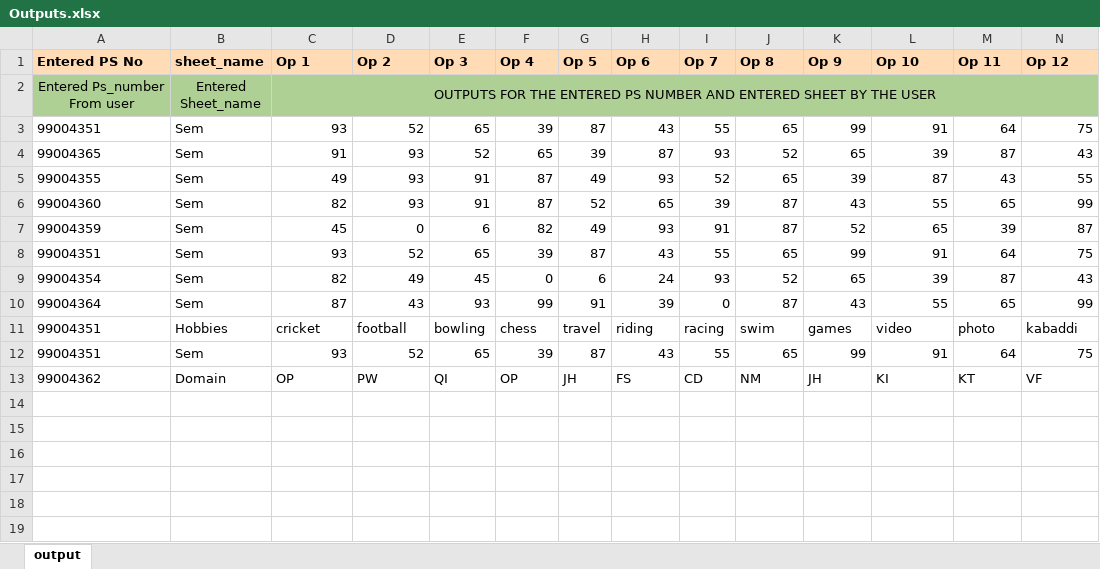
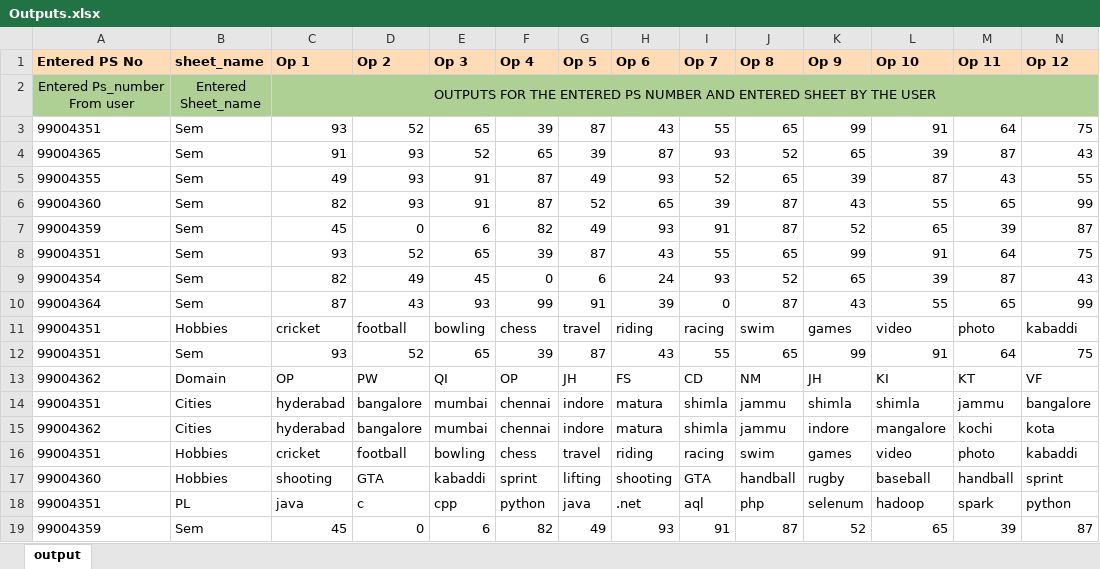
Before and after one commit to 99004351-Debashish/Advanced_Python_mini_project, an Excel workbook: Implementation/Outputs.xlsx, sheet output, drawn as a sheet; only a part is shown; values as stored, in another font and other column widths than the file's, no borders; rows hold the shown columns only; the diff names each change by its address in the sheet, - before the commit and + after, or states it on an @@ line.

```diff
--- a/Implementation/Outputs.xlsx (sheet output)
+++ b/Implementation/Outputs.xlsx (sheet output)
+row 14: 99004351 | Cities | hyderabad | bangalore | mumbai | chennai | indore | matura | shimla | jammu | shimla | shimla | jammu | bangalore
+row 15: 99004362 | Cities | hyderabad | bangalore | mumbai | chennai | indore | matura | shimla | jammu | indore | mangalore | kochi | kota
+row 16: 99004351 | Hobbies | cricket | football | bowling | chess | travel | riding | racing | swim | games | video | photo | kabaddi
+row 17: 99004360 | Hobbies | shooting | GTA | kabaddi | sprint | lifting | shooting | GTA | handball | rugby | baseball | handball | sprint
+row 18: 99004351 | PL | java | c | cpp | python | java | .net | aql | php | selenum | hadoop | spark | python
+row 19: 99004359 | Sem | 45 | 0 | 6 | 82 | 49 | 93 | 91 | 87 | 52 | 65 | 39 | 87
```
Also changed, not shown: 2 other files.
